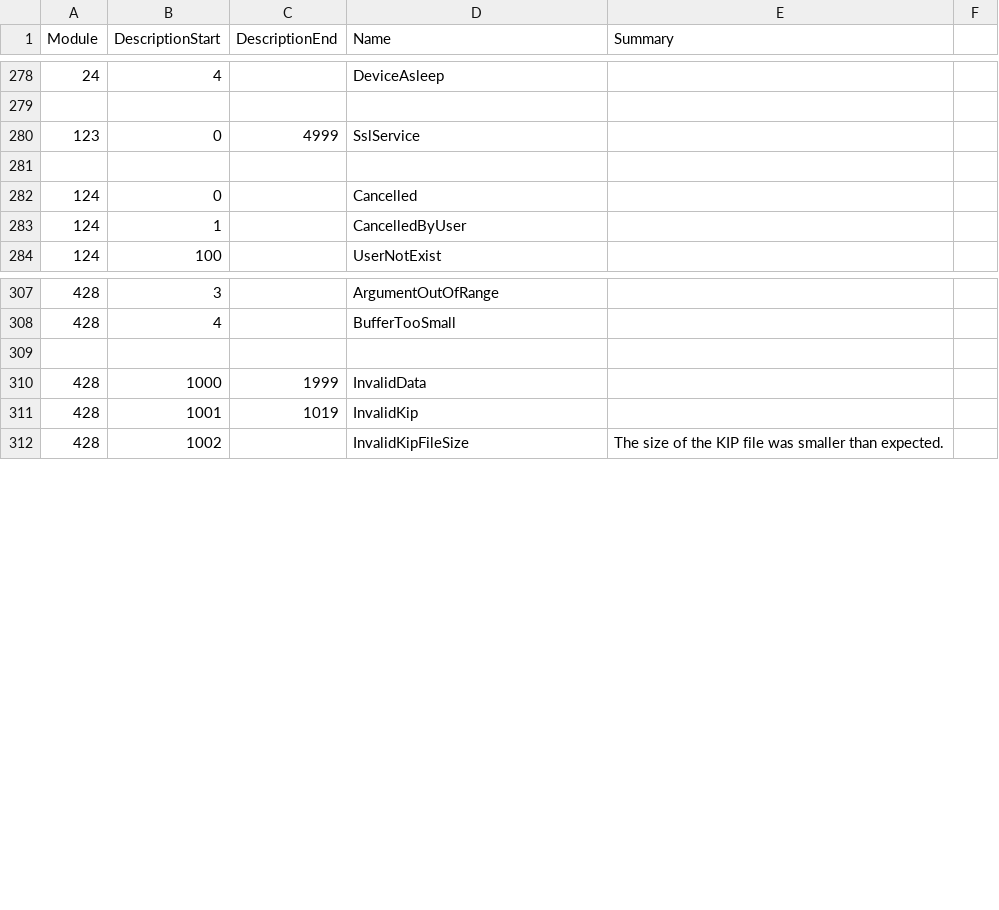
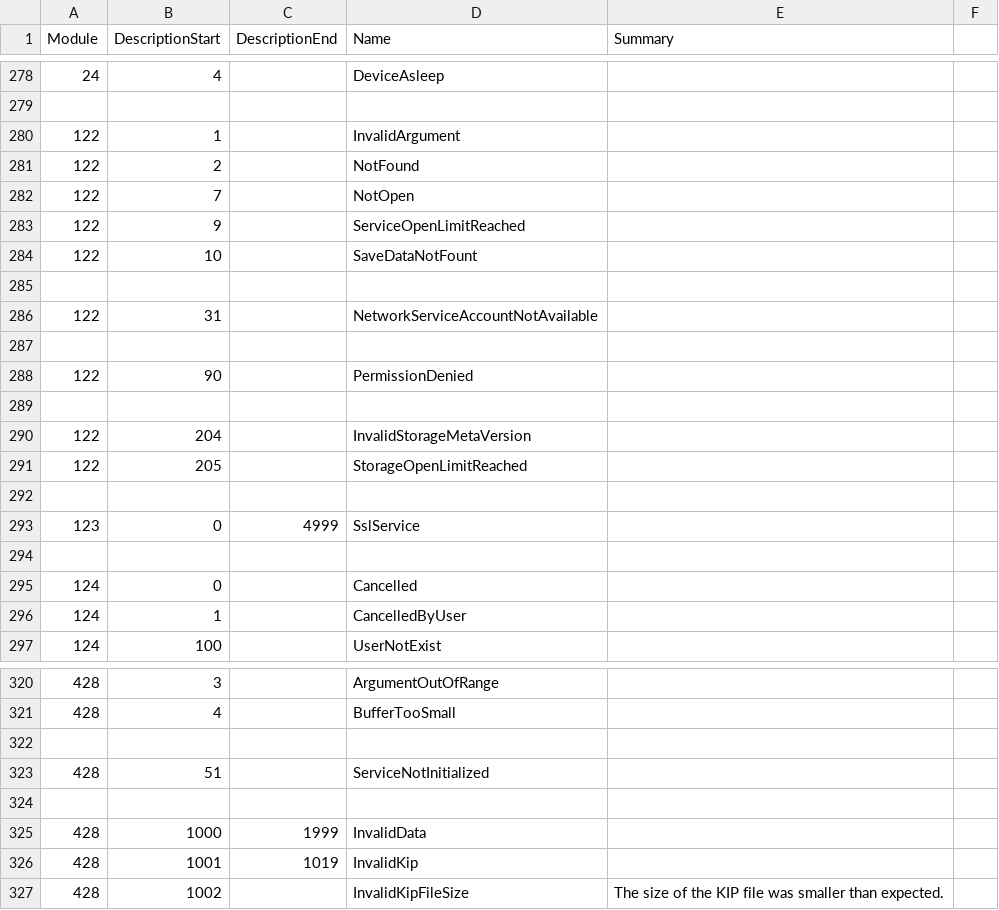
Before and after one commit to Thealexbarney/LibHac, a CSV file: build/CodeGen/results.csv, drawn as a sheet; only a part is shown, gaps mark what is left out.

Commit message:
Add BCAT storage skeleton

```diff
--- a/build/CodeGen/results.csv
+++ b/build/CodeGen/results.csv
@@ -279,2 +279,15 @@ Module,DescriptionStart,DescriptionEnd,Name,Summary
 
+122,1,,InvalidArgument,
+122,2,,NotFound,
+122,7,,NotOpen,
+122,9,,ServiceOpenLimitReached,
+122,10,,SaveDataNotFount,
+
+122,31,,NetworkServiceAccountNotAvailable,
+
+122,90,,PermissionDenied,
+
+122,204,,InvalidStorageMetaVersion,
+122,205,,StorageOpenLimitReached,
+
 123,0,4999,SslService,
@@ -308,2 +321,4 @@ Module,DescriptionStart,DescriptionEnd,Name,Summary
 428,4,,BufferTooSmall,
+
+428,51,,ServiceNotInitialized,
 
```
Also changed, not shown: build/CodeGen/result_paths.csv, 21 other files.
